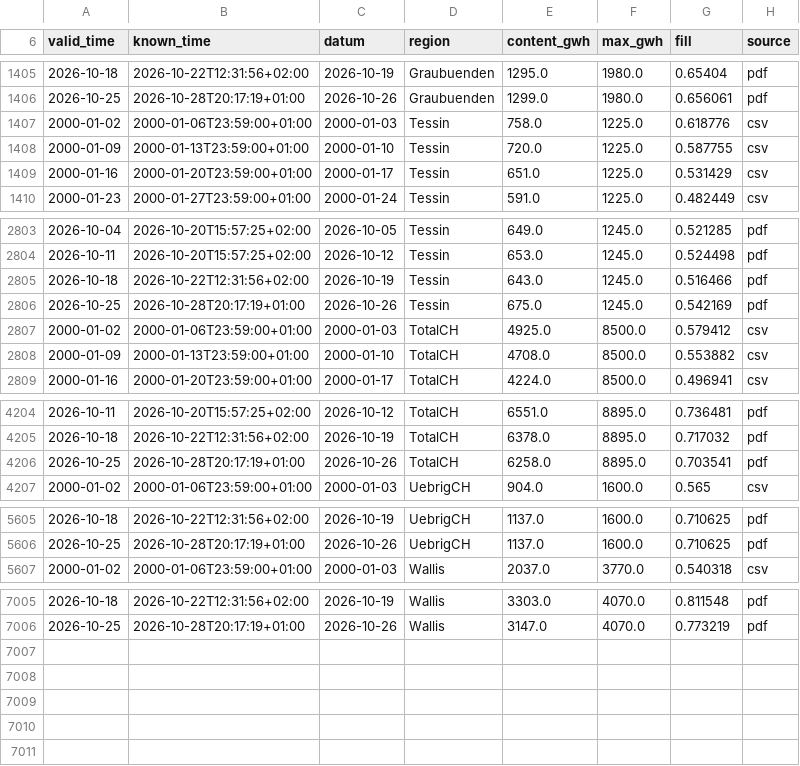
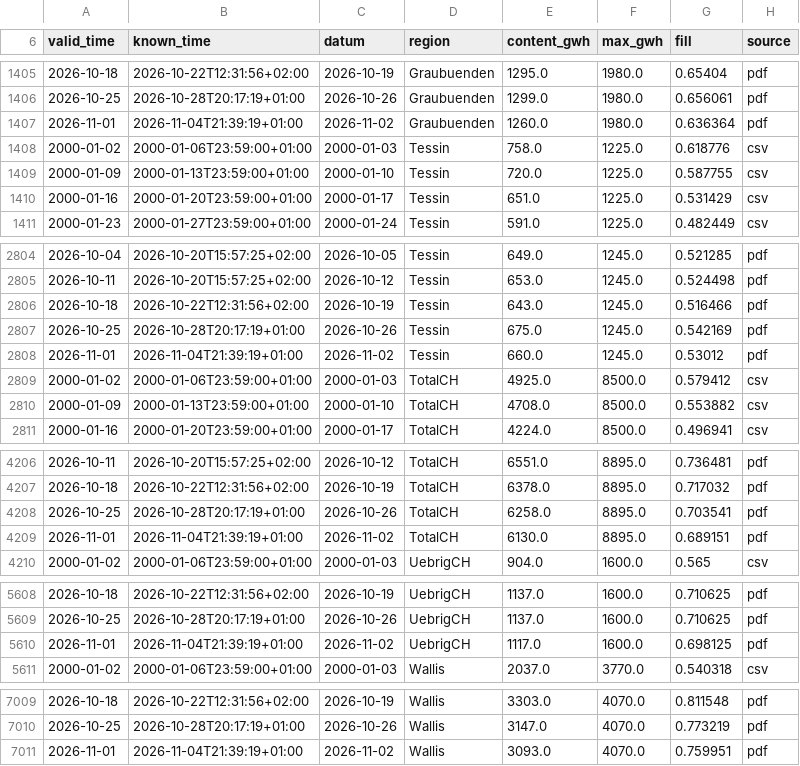
Before and after one commit to gerardorosch02/alpine-hydro, a CSV file: data/processed/sfoe_storage_merged.csv, drawn as a sheet; only a part is shown, gaps mark what is left out; the diff names each change by its address in the sheet, - before the commit and + after, or states it on an @@ line.

```diff
--- a/data/processed/sfoe_storage_merged.csv
+++ b/data/processed/sfoe_storage_merged.csv
+row 1407: 2026-11-01 | 2026-11-04T21:39:19+01:00 | 2026-11-02 | Graubuenden | 1260.0 | 1980.0 | 0.636364 | pdf
+row 2808: 2026-11-01 | 2026-11-04T21:39:19+01:00 | 2026-11-02 | Tessin | 660.0 | 1245.0 | 0.53012 | pdf
+row 4209: 2026-11-01 | 2026-11-04T21:39:19+01:00 | 2026-11-02 | TotalCH | 6130.0 | 8895.0 | 0.689151 | pdf
+row 5610: 2026-11-01 | 2026-11-04T21:39:19+01:00 | 2026-11-02 | UebrigCH | 1117.0 | 1600.0 | 0.698125 | pdf
+row 7011: 2026-11-01 | 2026-11-04T21:39:19+01:00 | 2026-11-02 | Wallis | 3093.0 | 4070.0 | 0.759951 | pdf
```
Also changed, not shown: data/processed/sfoe_pdf_log.csv, data/processed/sfoe_storage_pdf.csv, 2 other files.
